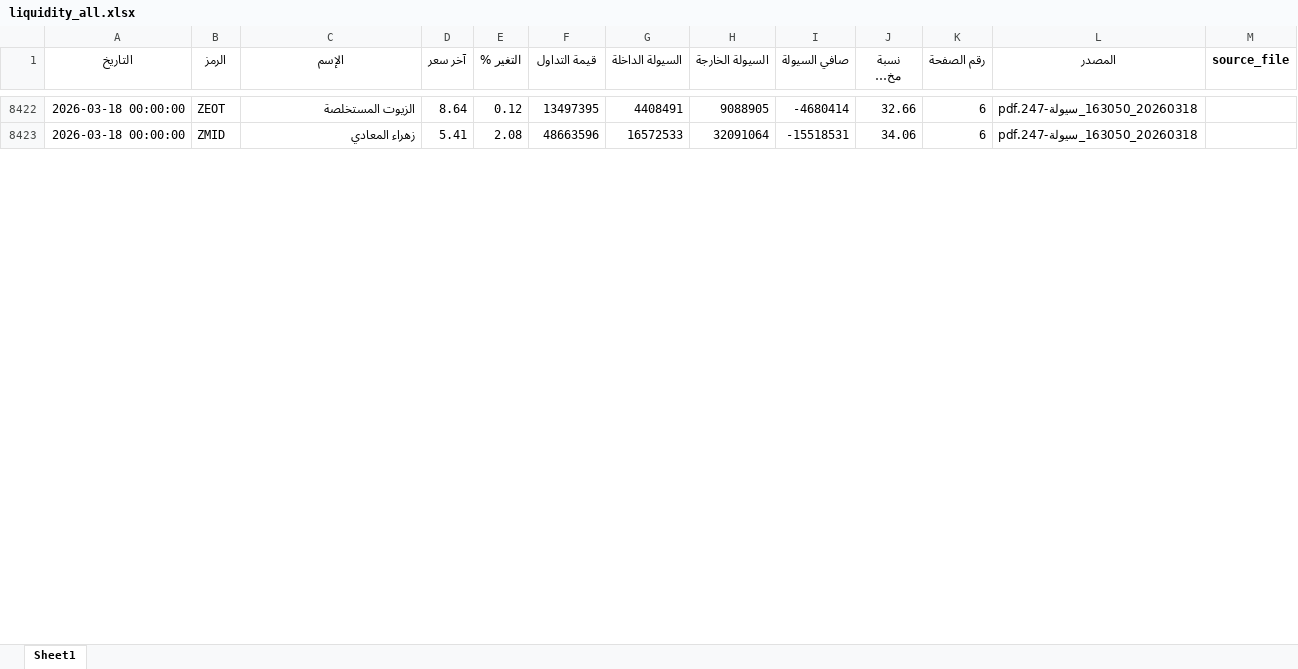
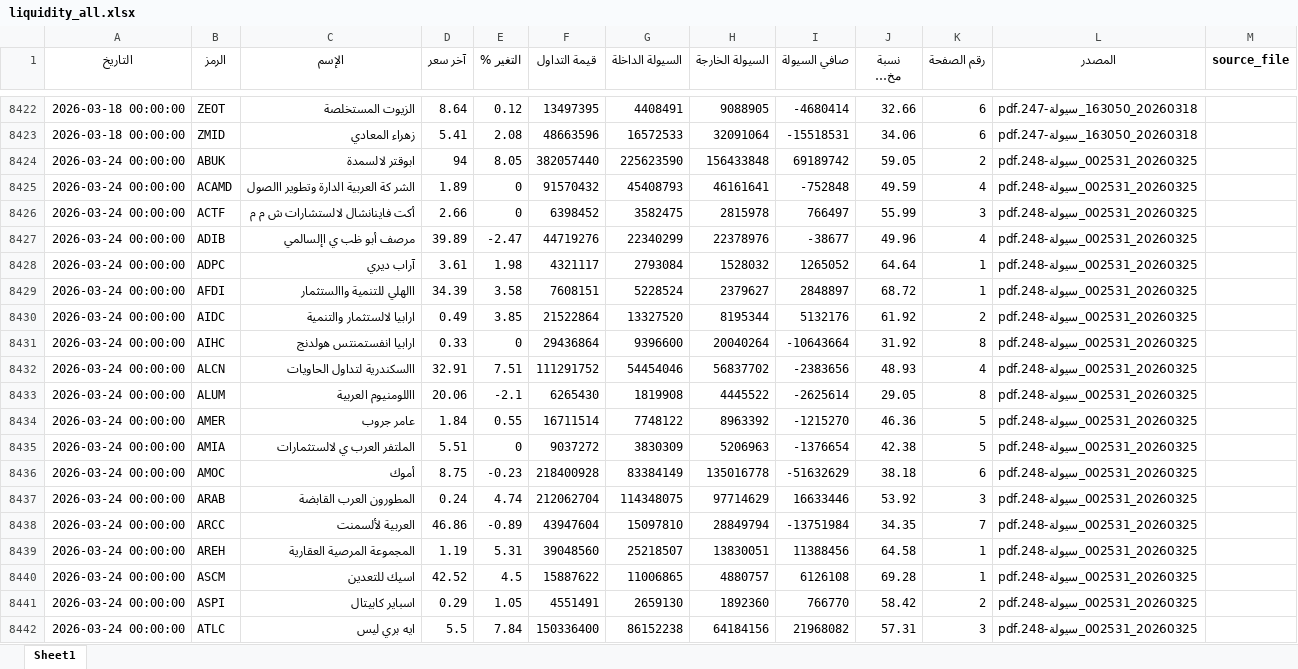
Before and after one commit to MahmoudElshaeer/egx-liquidity-dashboard, an Excel workbook: liquidity_all.xlsx, sheet Sheet1, drawn as a sheet; only a part is shown, gaps mark what is left out; long unchanged cells end in …; values as stored, in another font and other column widths than the file's, no borders; the diff covers the shown part only; the diff names each change by its address in the sheet, - before the commit and + after, or states it on an @@ line.

Commit message:
Update liquidity data 2026-03-24

```diff
--- a/liquidity_all.xlsx (sheet Sheet1)
+++ b/liquidity_all.xlsx (sheet Sheet1)
+row 8424: 2026-03-24 00:00:00 | ABUK | ابوقتر لالسمدة | 94 | 8.05 | 382057440 | 225623590 | 156433848 | 69189742 | 59.05 | 2 | 20260325_002531_سيولة-248.pdf
+row 8425: 2026-03-24 00:00:00 | ACAMD | الشر كة العربية الدارة وتطوير االصول | 1.89 | 0 | 91570432 | 45408793 | 46161641 | -752848 | 49.59 | 4 | 20260325_002531_سيولة-248.pdf
+row 8426: 2026-03-24 00:00:00 | ACTF | أكت فاينانشال لالستشارات ش م م | 2.66 | 0 | 6398452 | 3582475 | 2815978 | 766497 | 55.99 | 3 | 20260325_002531_سيولة-248.pdf
+row 8427: 2026-03-24 00:00:00 | ADIB | مرصف أبو ظب ي اإلسالمي | 39.89 | -2.47 | 44719276 | 22340299 | 22378976 | -38677 | 49.96 | 4 | 20260325_002531_سيولة-248.pdf
+row 8428: 2026-03-24 00:00:00 | ADPC | آراب ديري | 3.61 | 1.98 | 4321117 | 2793084 | 1528032 | 1265052 | 64.64 | 1 | 20260325_002531_سيولة-248.pdf
+row 8429: 2026-03-24 00:00:00 | AFDI | االهلي للتنمية واالستثمار | 34.39 | 3.58 | 7608151 | 5228524 | 2379627 | 2848897 | 68.72 | 1 | 20260325_002531_سيولة-248.pdf
+row 8430: 2026-03-24 00:00:00 | AIDC | ارابيا لالستثمار والتنمية | 0.49 | 3.85 | 21522864 | 13327520 | 8195344 | 5132176 | 61.92 | 2 | 20260325_002531_سيولة-248.pdf
+row 8431: 2026-03-24 00:00:00 | AIHC | ارابيا انفستمنتس هولدنج | 0.33 | 0 | 29436864 | 9396600 | 20040264 | -10643664 | 31.92 | 8 | 20260325_002531_سيولة-248.pdf
+row 8432: 2026-03-24 00:00:00 | ALCN | االسكندرية لتداول الحاويات | 32.91 | 7.51 | 111291752 | 54454046 | 56837702 | -2383656 | 48.93 | 4 | 20260325_002531_سيولة-248.pdf
+row 8433: 2026-03-24 00:00:00 | ALUM | االلومنيوم العربية | 20.06 | -2.1 | 6265430 | 1819908 | 4445522 | -2625614 | 29.05 | 8 | 20260325_002531_سيولة-248.pdf
+row 8434: 2026-03-24 00:00:00 | AMER | عامر جروب | 1.84 | 0.55 | 16711514 | 7748122 | 8963392 | -1215270 | 46.36 | 5 | 20260325_002531_سيولة-248.pdf
+row 8435: 2026-03-24 00:00:00 | AMIA | الملتفر العرب ي لالستثمارات | 5.51 | 0 | 9037272 | 3830309 | 5206963 | -1376654 | 42.38 | 5 | 20260325_002531_سيولة-248.pdf
+row 8436: 2026-03-24 00:00:00 | AMOC | أموك | 8.75 | -0.23 | 218400928 | 83384149 | 135016778 | -51632629 | 38.18 | 6 | 20260325_002531_سيولة-248.pdf
+row 8437: 2026-03-24 00:00:00 | ARAB | المطورون العرب القابضة | 0.24 | 4.74 | 212062704 | 114348075 | 97714629 | 16633446 | 53.92 | 3 | 20260325_002531_سيولة-248.pdf
+row 8438: 2026-03-24 00:00:00 | ARCC | العربية لألسمنت | 46.86 | -0.89 | 43947604 | 15097810 | 28849794 | -13751984 | 34.35 | 7 | 20260325_002531_سيولة-248.pdf
+row 8439: 2026-03-24 00:00:00 | AREH | المجموعة المرصية العقارية | 1.19 | 5.31 | 39048560 | 25218507 | 13830051 | 11388456 | 64.58 | 1 | 20260325_002531_سيولة-248.pdf
+row 8440: 2026-03-24 00:00:00 | ASCM | اسيك للتعدين | 42.52 | 4.5 | 15887622 | 11006865 | 4880757 | 6126108 | 69.28 | 1 | 20260325_002531_سيولة-248.pdf
+row 8441: 2026-03-24 00:00:00 | ASPI | اسباير كابيتال | 0.29 | 1.05 | 4551491 | 2659130 | 1892360 | 766770 | 58.42 | 2 | 20260325_002531_سيولة-248.pdf
+row 8442: 2026-03-24 00:00:00 | ATLC | ايه بري ليس | 5.5 | 7.84 | 150336400 | 86152238 | 64184156 | 21968082 | 57.31 | 3 | 20260325_002531_سيولة-248.pdf
```
Also changed, not shown: 112 added rows elsewhere in this sheet, 2 other files.
